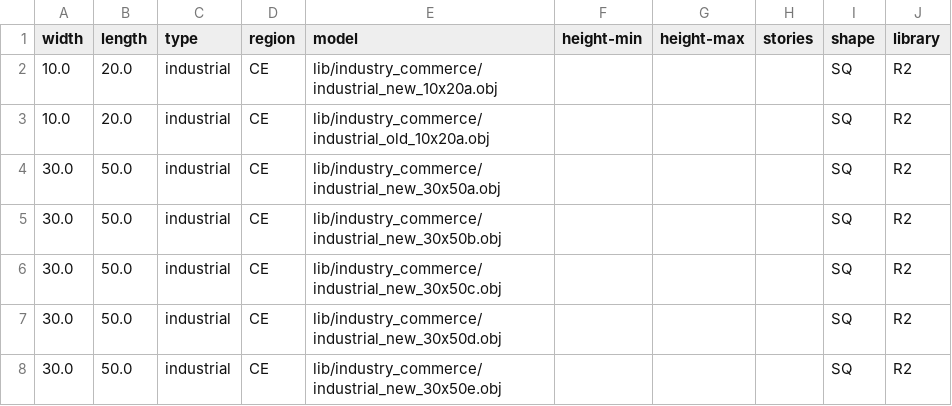
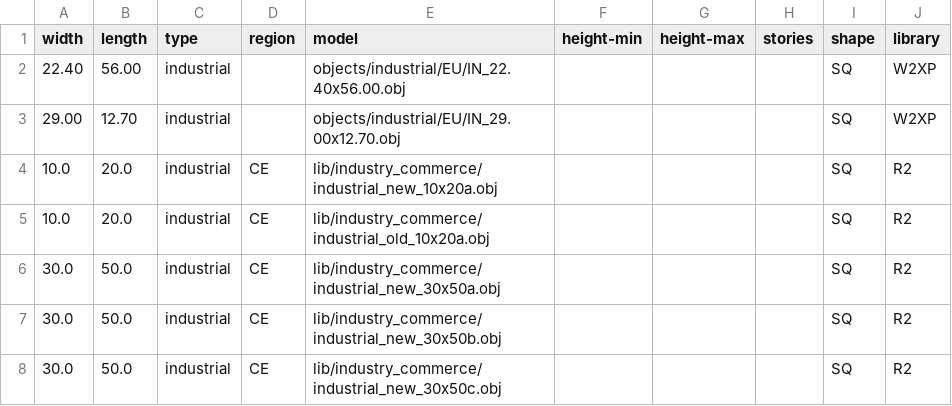
Before and after one commit to gizmosellsbunnys/world-models, a CSV file: industrial.csv, drawn as a sheet; only a part is shown; the shorter side is filled out with more unchanged rows; the diff names each change by its address in the sheet, - before the commit and + after, or states it on an @@ line.

Commit message:
- Added 2 new industrial buildings - Updated several models to be less poly intensive and separate LODs

```diff
--- a/industrial.csv
+++ b/industrial.csv
+row 2: 22.40 | 56.00 | industrial |  | objects/industrial/EU/IN_22.40x56.00.obj |  |  |  | SQ | W2XP
+row 3: 29.00 | 12.70 | industrial |  | objects/industrial/EU/IN_29.00x12.70.obj |  |  |  | SQ | W2XP
```
Also changed, not shown: 17 other files.
